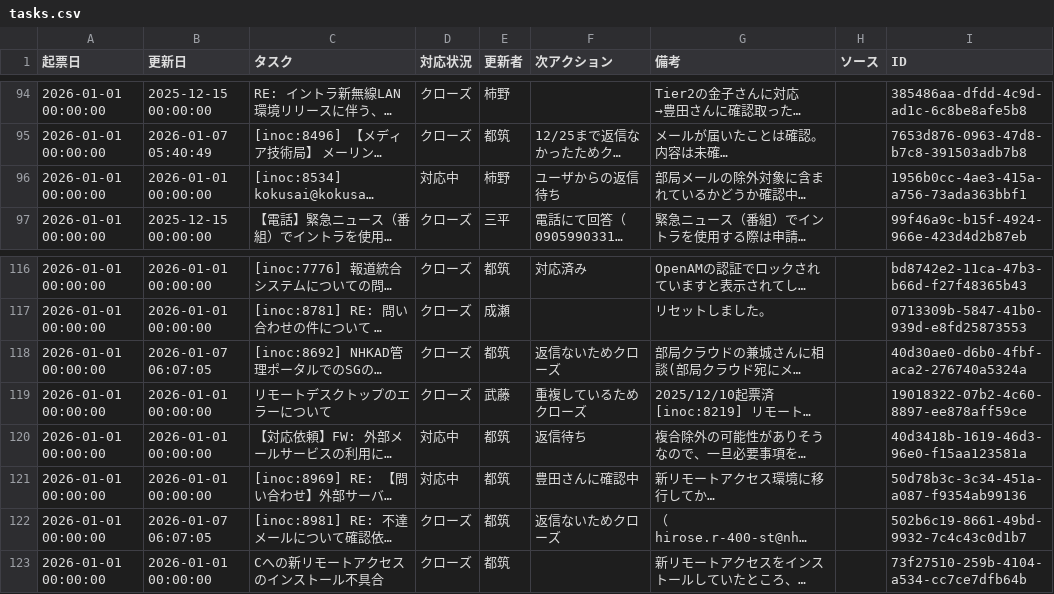
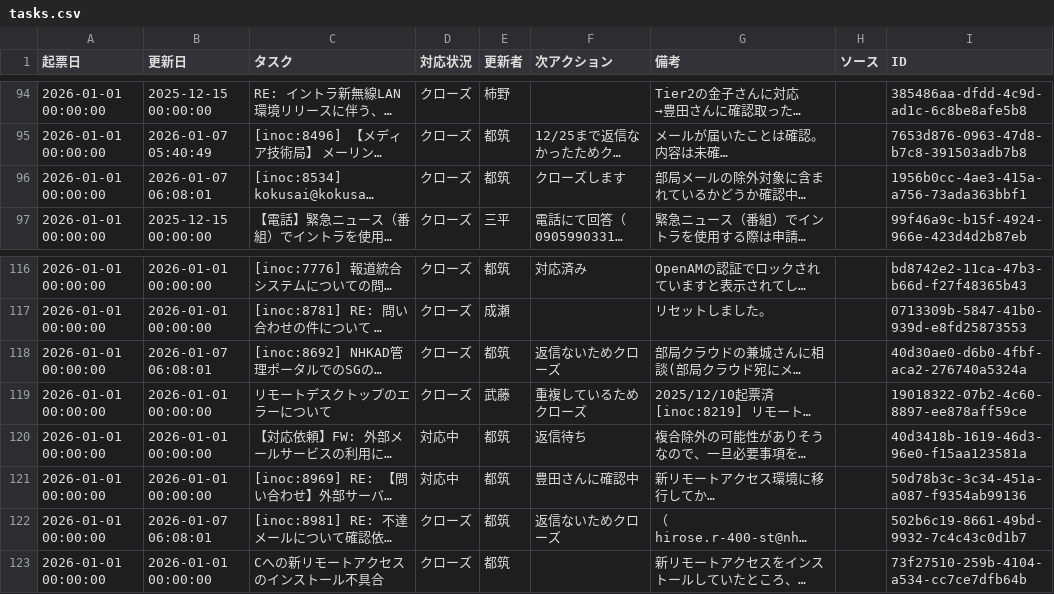
Before and after one commit to weakest4me/taskboard-streamlit, a CSV file: tasks.csv, drawn as a sheet; only a part is shown, gaps mark what is left out; long unchanged cells end in …; the diff names each change by its address in the sheet, - before the commit and + after, or states it on an @@ line.

Commit message:
Update tasks.csv from Streamlit app (2026-01-07 06:08:02 JST)

```diff
--- a/tasks.csv
+++ b/tasks.csv
-B96 (更新日): 2026-01-01 00:00:00
+B96 (更新日): 2026-01-07 06:08:01
-D96 (対応状況): 対応中
+D96 (対応状況): クローズ
-E96 (更新者): 柿野
+E96 (更新者): 都筑
-F96 (次アクション): ユーザからの返信待ち
+F96 (次アクション): クローズします
-B118 (更新日): 2026-01-07 06:07:05
+B118 (更新日): 2026-01-07 06:08:01
-B122 (更新日): 2026-01-07 06:07:05
+B122 (更新日): 2026-01-07 06:08:01
```
